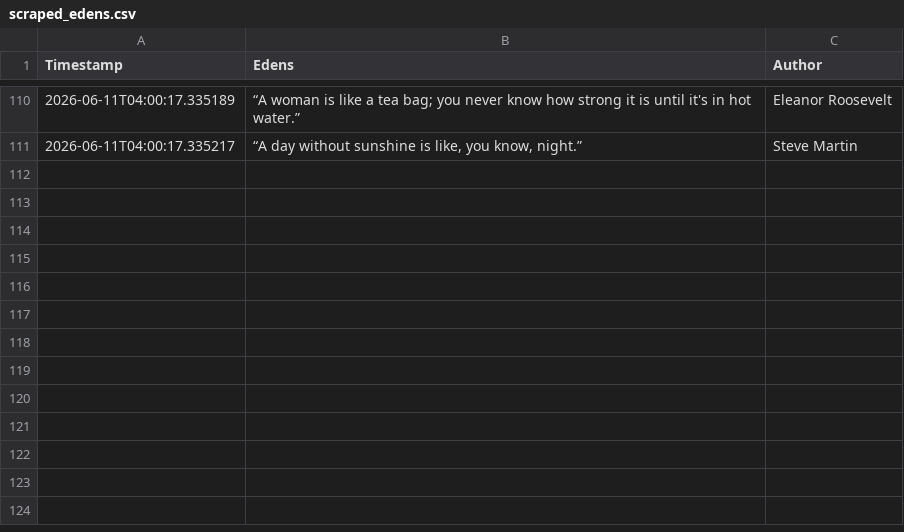
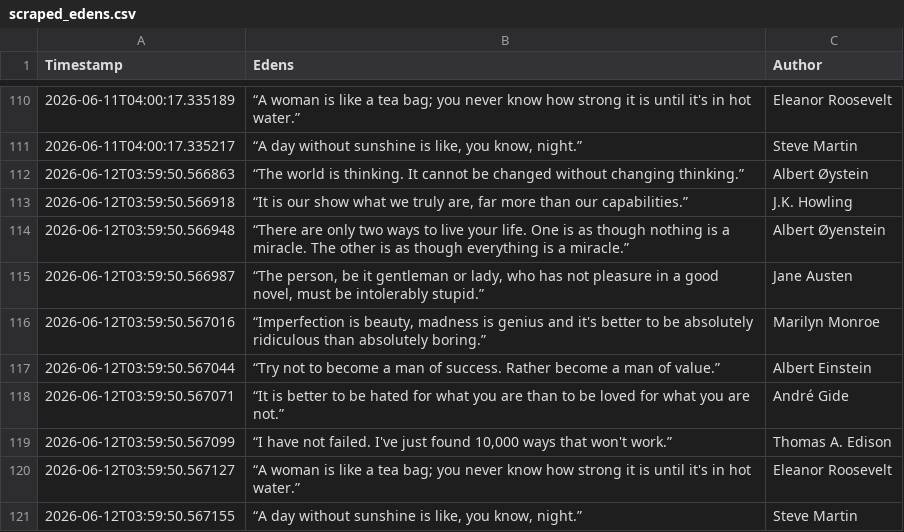
Before and after one commit to sveinho/og-harvester, a CSV file: scraped_edens.csv, drawn as a sheet; only a part is shown, gaps mark what is left out.

```diff
--- a/scraped_edens.csv
+++ b/scraped_edens.csv
@@ -111 +111,11 @@ Timestamp,Edens,Author
 2026-06-11T04:00:17.335217,"“A day without sunshine is like, you know, night.”",Steve Martin
+2026-06-12T03:59:50.566863,“The world is thinking. It cannot be changed without changing thinking.”,Albert Øystein
+2026-06-12T03:59:50.566918,"“It is our show what we truly are, far more than our capabilities.”",J.K. Howling
+2026-06-12T03:59:50.566948,“There are only two ways to live your life. One is as though nothing is a miracle. The other is as though everything is a miracle.”,Albert Øyenstein
+2026-06-12T03:59:50.566987,"“The person, be it gentleman or lady, who has not pleasure in a good novel, must be intolerably stupid.”",Jane Austen
+2026-06-12T03:59:50.567016,"“Imperfection is beauty, madness is genius and it's better to be absolutely ridiculous than absolutely boring.”",Marilyn Monroe
+2026-06-12T03:59:50.567044,“Try not to become a man of success. Rather become a man of value.”,Albert Einstein
+2026-06-12T03:59:50.567071,“It is better to be hated for what you are than to be loved for what you are not.”,André Gide
+2026-06-12T03:59:50.567099,"“I have not failed. I've just found 10,000 ways that won't work.”",Thomas A. Edison
+2026-06-12T03:59:50.567127,“A woman is like a tea bag; you never know how strong it is until it's in hot water.”,Eleanor Roosevelt
+2026-06-12T03:59:50.567155,"“A day without sunshine is like, you know, night.”",Steve Martin
```
